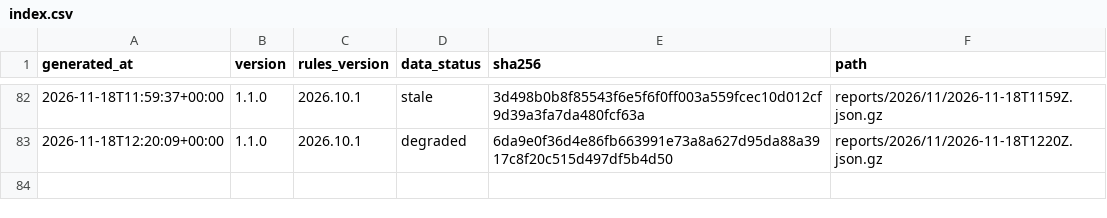
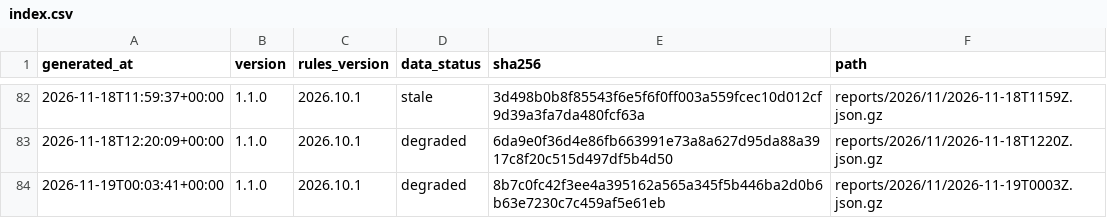
Before and after one commit to cssaritama/tsip-core, a CSV file: index.csv, drawn as a sheet; only a part is shown, gaps mark what is left out; the diff names each change by its address in the sheet, - before the commit and + after, or states it on an @@ line.

```diff
--- a/index.csv
+++ b/index.csv
+row 84: 2026-11-19T00:03:41+00:00 | 1.1.0 | 2026.10.1 | degraded | 8b7c0fc42f3ee4a395162a565a345f5b446ba2d0b6b63e7230c7c459af5e61eb | reports/2026/11/2026-11-19T0003Z.json.gz
```
Also changed, not shown: 1 other file.
